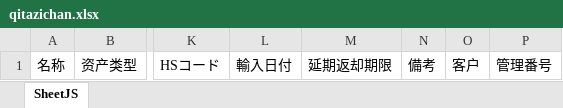
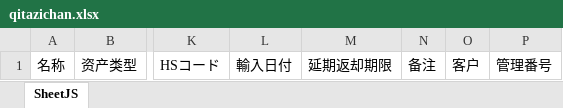
Before and after one commit to zhangtianciAnt/newparkcloud, an Excel workbook: controller/src/main/resources/jxls_templates/qitazichan.xlsx, sheet SheetJS, drawn as a sheet; only a part is shown, gaps mark what is left out; values as stored, in another font and other column widths than the file's, no borders; the diff names each change by its address in the sheet, - before the commit and + after, or states it on an @@ line.

```diff
--- a/controller/src/main/resources/jxls_templates/qitazichan.xlsx (sheet SheetJS)
+++ b/controller/src/main/resources/jxls_templates/qitazichan.xlsx (sheet SheetJS)
-N1: 備考
+N1: 备注
```
Also changed, not shown: 1 other file.
